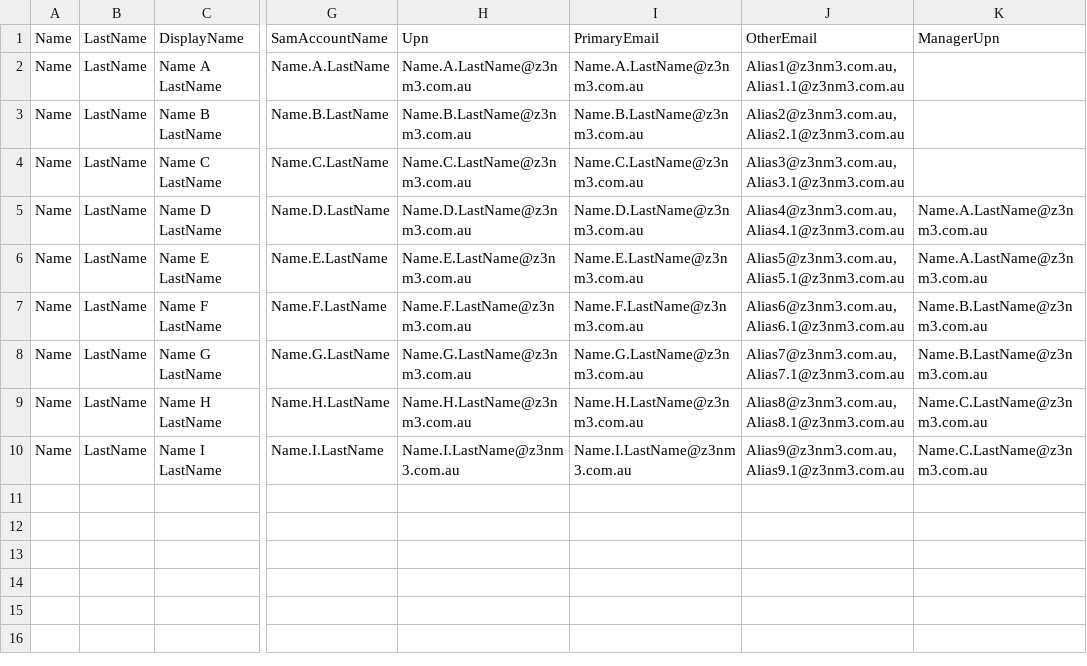
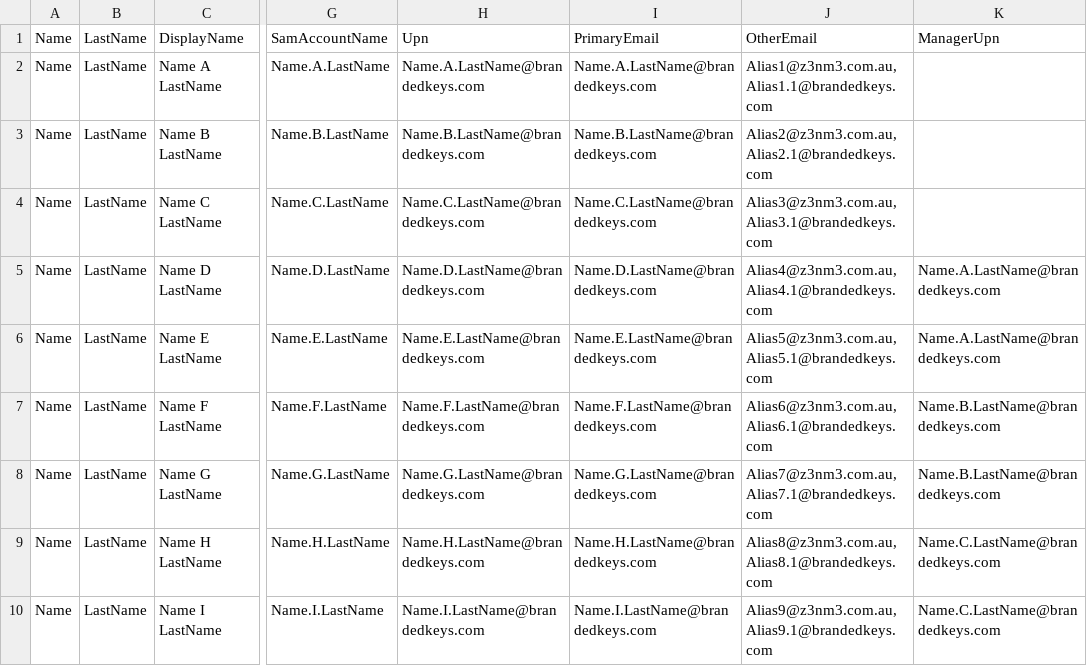
Before and after one commit to ZenMe-AU/ZBCorpArchitecture, a CSV file: corpSetup/c07userAccounts/users.csv, drawn as a sheet; only a part is shown, gaps mark what is left out; the diff names each change by its address in the sheet, - before the commit and + after, or states it on an @@ line.

Commit message:
refactor(users): update email domains in users.csv and remove unused temporary access pass resources

```diff
--- a/corpSetup/c07userAccounts/users.csv
+++ b/corpSetup/c07userAccounts/users.csv
-H2: Name.A.LastName@z3nm3.com.au
+H2: Name.A.LastName@brandedkeys.com
-I2: Name.A.LastName@z3nm3.com.au
+I2: Name.A.LastName@brandedkeys.com
-J2: Alias1@z3nm3.com.au,Alias1.1@z3nm3.com.au
+J2: Alias1@z3nm3.com.au,Alias1.1@brandedkeys.com
-H3: Name.B.LastName@z3nm3.com.au
+H3: Name.B.LastName@brandedkeys.com
-I3: Name.B.LastName@z3nm3.com.au
+I3: Name.B.LastName@brandedkeys.com
-J3: Alias2@z3nm3.com.au,Alias2.1@z3nm3.com.au
+J3: Alias2@z3nm3.com.au,Alias2.1@brandedkeys.com
-H4: Name.C.LastName@z3nm3.com.au
+H4: Name.C.LastName@brandedkeys.com
-I4: Name.C.LastName@z3nm3.com.au
+I4: Name.C.LastName@brandedkeys.com
-J4: Alias3@z3nm3.com.au,Alias3.1@z3nm3.com.au
+J4: Alias3@z3nm3.com.au,Alias3.1@brandedkeys.com
-H5: Name.D.LastName@z3nm3.com.au
+H5: Name.D.LastName@brandedkeys.com
-I5: Name.D.LastName@z3nm3.com.au
+I5: Name.D.LastName@brandedkeys.com
-J5: Alias4@z3nm3.com.au,Alias4.1@z3nm3.com.au
+J5: Alias4@z3nm3.com.au,Alias4.1@brandedkeys.com
-K5:K6: Name.A.LastName@z3nm3.com.au
+K5:K6: Name.A.LastName@brandedkeys.com
-H6: Name.E.LastName@z3nm3.com.au
+H6: Name.E.LastName@brandedkeys.com
-I6: Name.E.LastName@z3nm3.com.au
+I6: Name.E.LastName@brandedkeys.com
-J6: Alias5@z3nm3.com.au,Alias5.1@z3nm3.com.au
+J6: Alias5@z3nm3.com.au,Alias5.1@brandedkeys.com
-H7: Name.F.LastName@z3nm3.com.au
+H7: Name.F.LastName@brandedkeys.com
-I7: Name.F.LastName@z3nm3.com.au
+I7: Name.F.LastName@brandedkeys.com
-J7: Alias6@z3nm3.com.au,Alias6.1@z3nm3.com.au
+J7: Alias6@z3nm3.com.au,Alias6.1@brandedkeys.com
-K7:K8: Name.B.LastName@z3nm3.com.au
+K7:K8: Name.B.LastName@brandedkeys.com
-H8: Name.G.LastName@z3nm3.com.au
+H8: Name.G.LastName@brandedkeys.com
-I8: Name.G.LastName@z3nm3.com.au
+I8: Name.G.LastName@brandedkeys.com
-J8: Alias7@z3nm3.com.au,Alias7.1@z3nm3.com.au
+J8: Alias7@z3nm3.com.au,Alias7.1@brandedkeys.com
-H9: Name.H.LastName@z3nm3.com.au
+H9: Name.H.LastName@brandedkeys.com
-I9: Name.H.LastName@z3nm3.com.au
+I9: Name.H.LastName@brandedkeys.com
-J9: Alias8@z3nm3.com.au,Alias8.1@z3nm3.com.au
+J9: Alias8@z3nm3.com.au,Alias8.1@brandedkeys.com
-K9:K10: Name.C.LastName@z3nm3.com.au
+K9:K10: Name.C.LastName@brandedkeys.com
-H10: Name.I.LastName@z3nm3.com.au
+H10: Name.I.LastName@brandedkeys.com
-I10: Name.I.LastName@z3nm3.com.au
+I10: Name.I.LastName@brandedkeys.com
-J10: Alias9@z3nm3.com.au,Alias9.1@z3nm3.com.au
+J10: Alias9@z3nm3.com.au,Alias9.1@brandedkeys.com
```
Also changed, not shown: 2 other files.
